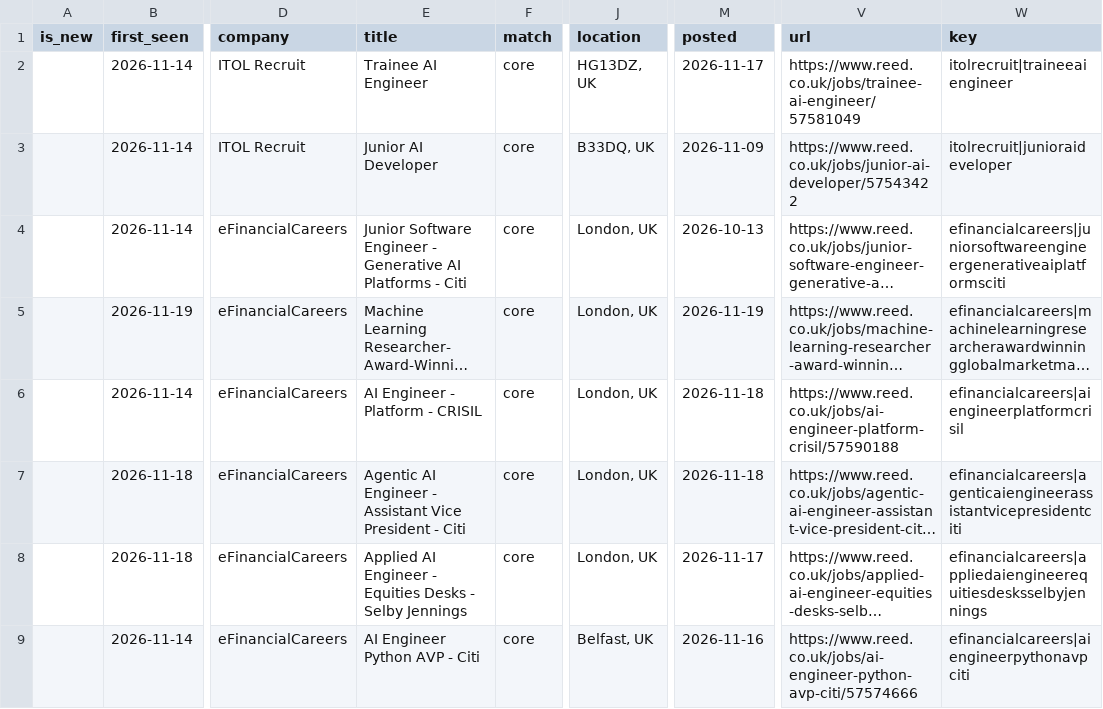
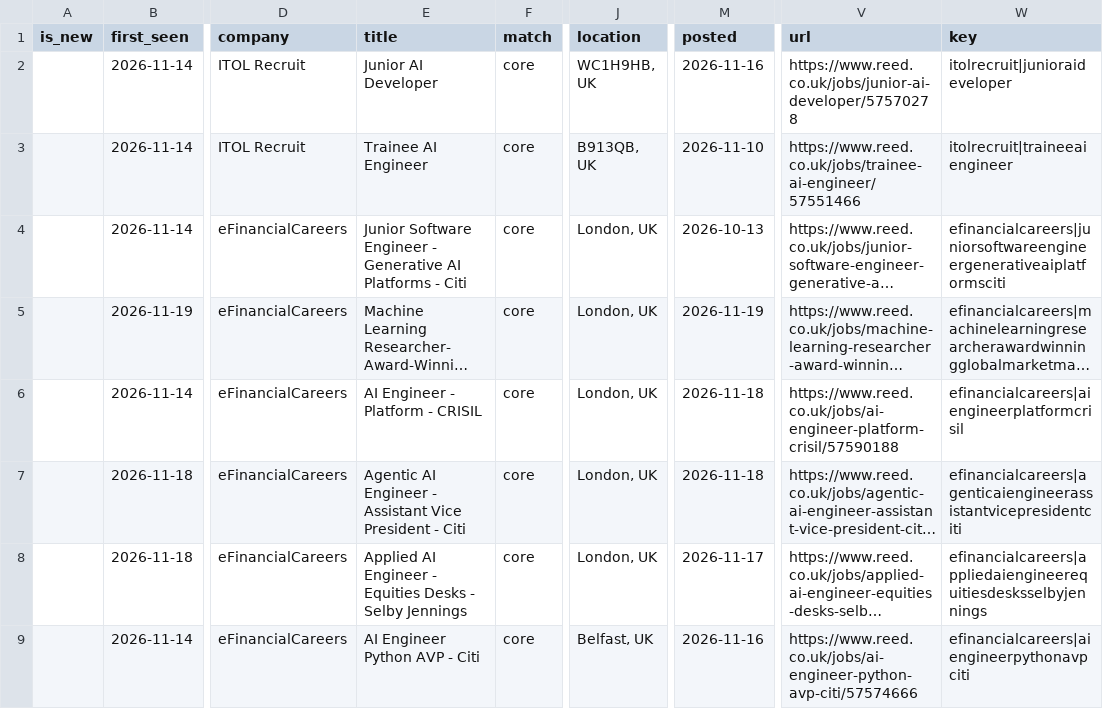
Before and after one commit to t1anzn/seed-scout, a CSV file: docs/seed_jobs.csv, drawn as a sheet; only a part is shown, gaps mark what is left out; long unchanged cells end in …; the diff names each change by its address in the sheet, - before the commit and + after, or states it on an @@ line.

```diff
--- a/docs/seed_jobs.csv
+++ b/docs/seed_jobs.csv
-E2 (title): Trainee AI Engineer
+E2 (title): Junior AI Developer
-J2 (location): HG13DZ, UK
+J2 (location): WC1H9HB, UK
-M2 (posted): 2026-11-17
+M2 (posted): 2026-11-16
-V2 (url): https://www.reed.co.uk/jobs/trainee-ai-engineer/57581049
+V2 (url): https://www.reed.co.uk/jobs/junior-ai-developer/57570278
-W2 (key): itolrecruit|traineeaiengineer
+W2 (key): itolrecruit|junioraideveloper
-E3 (title): Junior AI Developer
+E3 (title): Trainee AI Engineer
-J3 (location): B33DQ, UK
+J3 (location): B913QB, UK
-M3 (posted): 2026-11-09
+M3 (posted): 2026-11-10
-V3 (url): https://www.reed.co.uk/jobs/junior-ai-developer/57543422
+V3 (url): https://www.reed.co.uk/jobs/trainee-ai-engineer/57551466
-W3 (key): itolrecruit|junioraideveloper
+W3 (key): itolrecruit|traineeaiengineer
```
Also changed, not shown: 1 other file.
